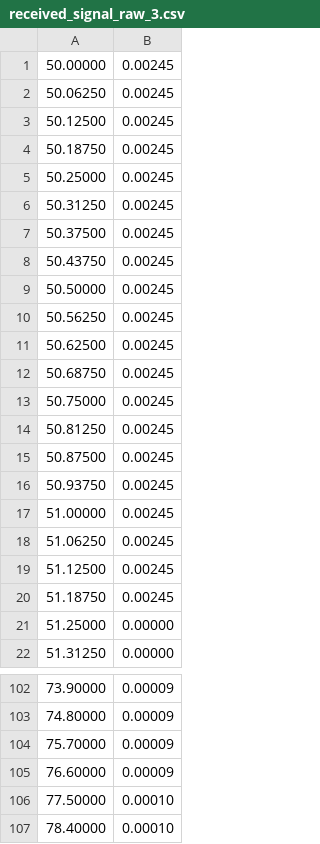
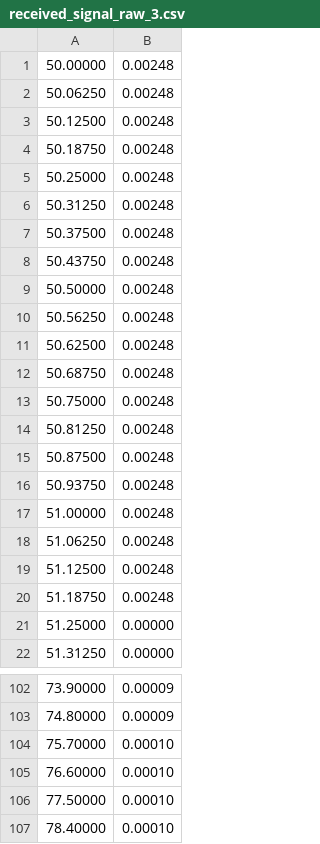
Before and after one commit to WuKunhuan-PolyU/COMP5327_LivingIoT_Simulation, a CSV file: sim_stats/bee_00/received_signal_raw_3.csv, drawn as a sheet; only a part is shown, gaps mark what is left out; the diff covers the shown part only.

```diff
--- a/sim_stats/bee_00/received_signal_raw_3.csv
+++ b/sim_stats/bee_00/received_signal_raw_3.csv
@@ -1,21 +1,21 @@
-50.00000,0.00245
-50.06250,0.00245
-50.12500,0.00245
-50.18750,0.00245
-50.25000,0.00245
-50.31250,0.00245
-50.37500,0.00245
-50.43750,0.00245
-50.50000,0.00245
-50.56250,0.00245
-50.62500,0.00245
-50.68750,0.00245
-50.75000,0.00245
-50.81250,0.00245
-50.87500,0.00245
-50.93750,0.00245
-51.00000,0.00245
-51.06250,0.00245
-51.12500,0.00245
-51.18750,0.00245
+50.00000,0.00248
+50.06250,0.00248
+50.12500,0.00248
+50.18750,0.00248
+50.25000,0.00248
+50.31250,0.00248
+50.37500,0.00248
+50.43750,0.00248
+50.50000,0.00248
+50.56250,0.00248
+50.62500,0.00248
+50.68750,0.00248
+50.75000,0.00248
+50.81250,0.00248
+50.87500,0.00248
+50.93750,0.00248
+51.00000,0.00248
+51.06250,0.00248
+51.12500,0.00248
+51.18750,0.00248
 51.25000,0.00000
@@ -103,4 +103,4 @@
 74.80000,0.00009
-75.70000,0.00009
-76.60000,0.00009
+75.70000,0.00010
+76.60000,0.00010
 77.50000,0.00010
```
Also changed, not shown: 22 edited cells elsewhere in this file, sim_stats/AP_0/nlos_attenuation.csv, sim_stats/AP_1/nlos_attenuation.csv, 23 other files.
